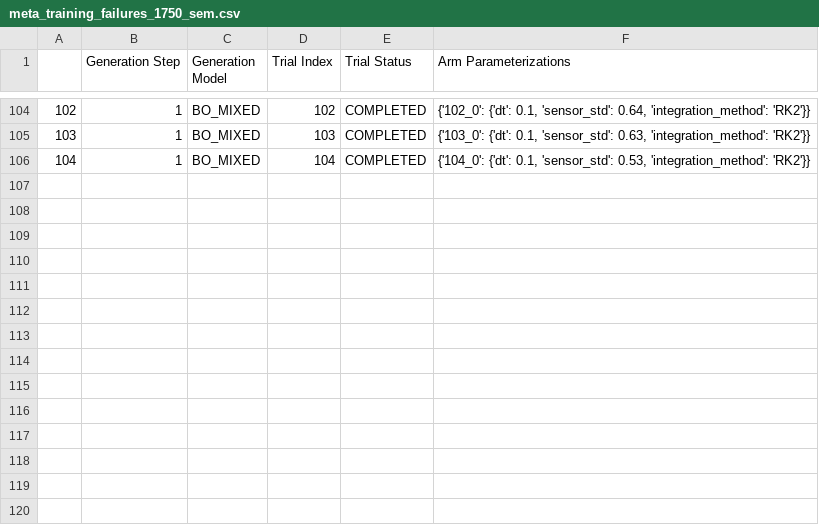
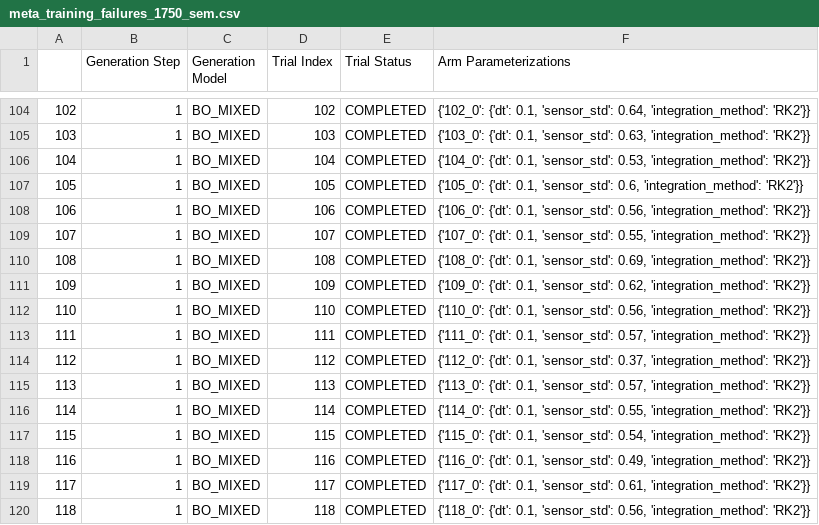
Before and after one commit to MarcSchlichting/2DSimulator, a CSV file: meta_training_failures_1750_sem.csv, drawn as a sheet; only a part is shown, gaps mark what is left out; the diff names each change by its address in the sheet, - before the commit and + after, or states it on an @@ line.

```diff
--- a/meta_training_failures_1750_sem.csv
+++ b/meta_training_failures_1750_sem.csv
+row 107: 105 | 1 | BO_MIXED | 105 | COMPLETED | {'105_0': {'dt': 0.1, 'sensor_std': 0.6, 'integration_method': 'RK2'}}
+row 108: 106 | 1 | BO_MIXED | 106 | COMPLETED | {'106_0': {'dt': 0.1, 'sensor_std': 0.56, 'integration_method': 'RK2'}}
+row 109: 107 | 1 | BO_MIXED | 107 | COMPLETED | {'107_0': {'dt': 0.1, 'sensor_std': 0.55, 'integration_method': 'RK2'}}
+row 110: 108 | 1 | BO_MIXED | 108 | COMPLETED | {'108_0': {'dt': 0.1, 'sensor_std': 0.69, 'integration_method': 'RK2'}}
+row 111: 109 | 1 | BO_MIXED | 109 | COMPLETED | {'109_0': {'dt': 0.1, 'sensor_std': 0.62, 'integration_method': 'RK2'}}
+row 112: 110 | 1 | BO_MIXED | 110 | COMPLETED | {'110_0': {'dt': 0.1, 'sensor_std': 0.56, 'integration_method': 'RK2'}}
+row 113: 111 | 1 | BO_MIXED | 111 | COMPLETED | {'111_0': {'dt': 0.1, 'sensor_std': 0.57, 'integration_method': 'RK2'}}
+row 114: 112 | 1 | BO_MIXED | 112 | COMPLETED | {'112_0': {'dt': 0.1, 'sensor_std': 0.37, 'integration_method': 'RK2'}}
+row 115: 113 | 1 | BO_MIXED | 113 | COMPLETED | {'113_0': {'dt': 0.1, 'sensor_std': 0.57, 'integration_method': 'RK2'}}
+row 116: 114 | 1 | BO_MIXED | 114 | COMPLETED | {'114_0': {'dt': 0.1, 'sensor_std': 0.55, 'integration_method': 'RK2'}}
+row 117: 115 | 1 | BO_MIXED | 115 | COMPLETED | {'115_0': {'dt': 0.1, 'sensor_std': 0.54, 'integration_method': 'RK2'}}
+row 118: 116 | 1 | BO_MIXED | 116 | COMPLETED | {'116_0': {'dt': 0.1, 'sensor_std': 0.49, 'integration_method': 'RK2'}}
+row 119: 117 | 1 | BO_MIXED | 117 | COMPLETED | {'117_0': {'dt': 0.1, 'sensor_std': 0.61, 'integration_method': 'RK2'}}
+row 120: 118 | 1 | BO_MIXED | 118 | COMPLETED | {'118_0': {'dt': 0.1, 'sensor_std': 0.56, 'integration_method': 'RK2'}}
```
Also changed, not shown: meta_training_failures_175_sem.csv, meta_training_failures_700.csv, 10 other files.
